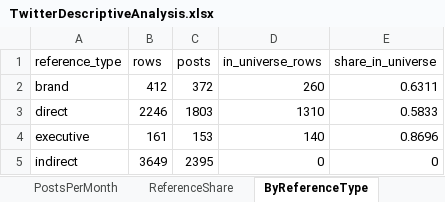
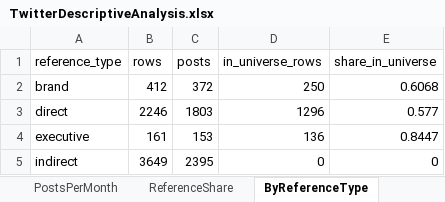
Before and after one commit to Steven-McQueen/MasterDataHandling, an Excel workbook: 5) MapTweetCompany/2) MapToTickers/TwitterDescriptiveAnalysis.xlsx, sheet ByReferenceType, drawn as a sheet; values as stored, in another font and other column widths than the file's, no borders; the diff names each change by its address in the sheet, - before the commit and + after, or states it on an @@ line.

```diff
--- a/5) MapTweetCompany/2) MapToTickers/TwitterDescriptiveAnalysis.xlsx (sheet ByReferenceType)
+++ b/5) MapTweetCompany/2) MapToTickers/TwitterDescriptiveAnalysis.xlsx (sheet ByReferenceType)
-D2 (in_universe_rows): 260
+D2 (in_universe_rows): 250
-E2 (share_in_universe): 0.6311
+E2 (share_in_universe): 0.6068
-D3 (in_universe_rows): 1310
+D3 (in_universe_rows): 1296
-E3 (share_in_universe): 0.5833
+E3 (share_in_universe): 0.577
-D4 (in_universe_rows): 140
+D4 (in_universe_rows): 136
-E4 (share_in_universe): 0.8696
+E4 (share_in_universe): 0.8447
```
Also changed, not shown: sheet ReviewedPairs, sheet Top50Companies, sheet ByMatchMethod, sheet SentimentShares, sheet Part1Share, sheet ReferenceShare, 1 more sheet, other sheet tabs, 5) MapTweetCompany/2) MapToTickers/TickerTwitterReview.xlsx, 5 other files.
